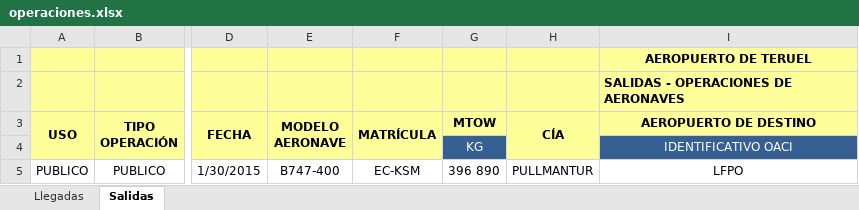
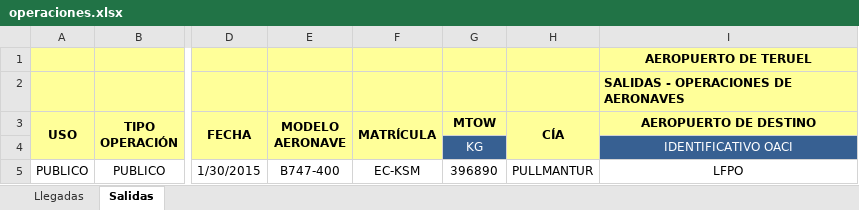
Before and after one commit to adrianliz/OperationsManager, an Excel workbook: src/main/resources/dev/operaciones.xlsx, sheet Salidas, drawn as a sheet; only a part is shown, gaps mark what is left out; values as stored, in another font and other column widths than the file's, no borders; conditional formats not drawn; the diff names each change by its address in the sheet, - before the commit and + after, or states it on an @@ line.

Commit message:
feature: parse operations from .xlsx file

```diff
--- a/src/main/resources/dev/operaciones.xlsx (sheet Salidas)
+++ b/src/main/resources/dev/operaciones.xlsx (sheet Salidas)
-G5 (MTOW): 396 890
+G5 (MTOW): 396890
```
Also changed, not shown: 9 other files.
